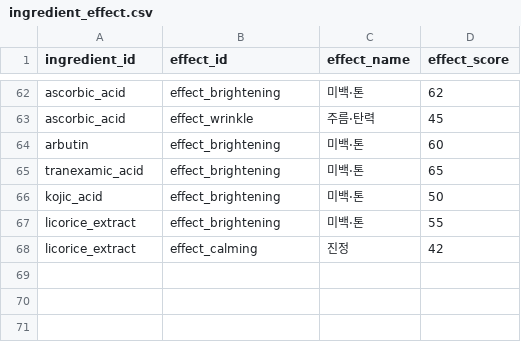
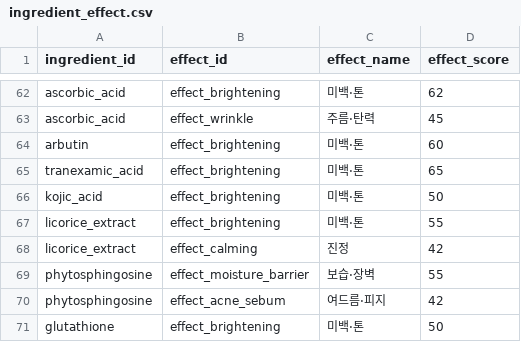
Before and after one commit to mwobareullae/jungle_namanmoo, a CSV file: data/ingredient_effect.csv, drawn as a sheet; only a part is shown, gaps mark what is left out; the diff names each change by its address in the sheet, - before the commit and + after, or states it on an @@ line.

```diff
--- a/data/ingredient_effect.csv
+++ b/data/ingredient_effect.csv
+row 69: phytosphingosine | effect_moisture_barrier | 보습·장벽 | 55
+row 70: phytosphingosine | effect_acne_sebum | 여드름·피지 | 42
+row 71: glutathione | effect_brightening | 미백·톤 | 50
```
Also changed, not shown: data/ingredient_aliases.csv, data/ingredient_effect_ranges.csv, 3 other files.
